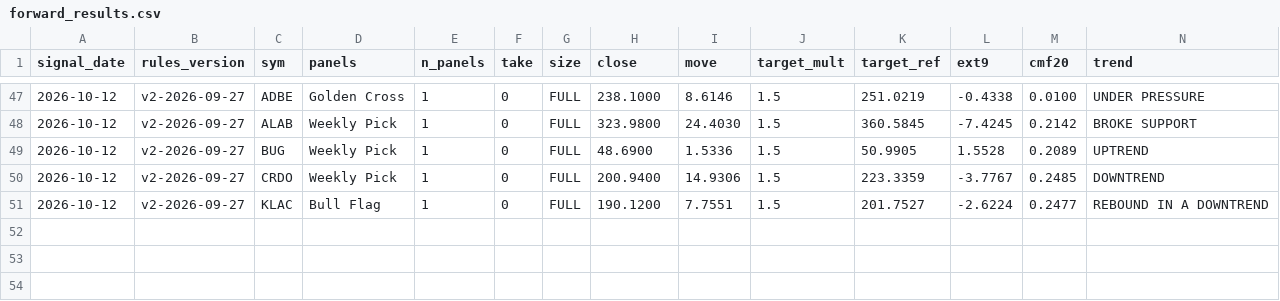
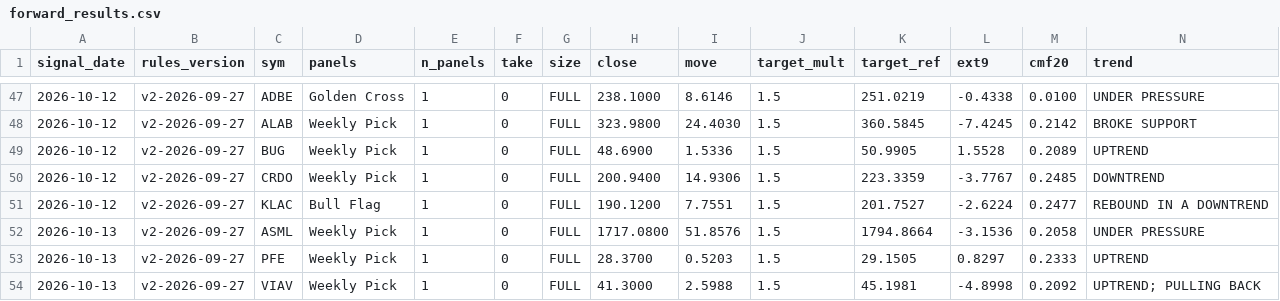
Before and after one commit to Moopheus1/Basket-Command-Centre-3, a CSV file: docs/forward_results.csv, drawn as a sheet; only a part is shown, gaps mark what is left out; rows hold the shown columns only; the diff names each change by its address in the sheet, - before the commit and + after, or states it on an @@ line.

```diff
--- a/docs/forward_results.csv
+++ b/docs/forward_results.csv
+row 52: 2026-10-13 | v2-2026-09-27 | ASML | Weekly Pick | 1 | 0 | FULL | 1717.0800 | 51.8576 | 1.5 | 1794.8664 | -3.1536 | 0.2058 | UNDER PRESSURE
+row 53: 2026-10-13 | v2-2026-09-27 | PFE | Weekly Pick | 1 | 0 | FULL | 28.3700 | 0.5203 | 1.5 | 29.1505 | 0.8297 | 0.2333 | UPTREND
+row 54: 2026-10-13 | v2-2026-09-27 | VIAV | Weekly Pick | 1 | 0 | FULL | 41.3000 | 2.5988 | 1.5 | 45.1981 | -4.8998 | 0.2092 | UPTREND; PULLING BACK
```
Also changed, not shown: docs/forward_log.csv, 1 other file.
